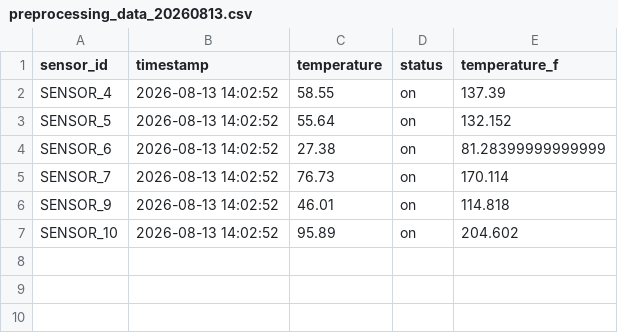
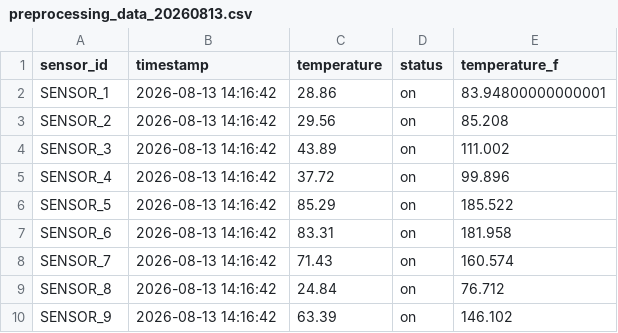
Before and after one commit to wacadey/DE, a CSV file: dags/data/preprocessing_data_20260813.csv, drawn as a sheet.

```diff
--- a/dags/data/preprocessing_data_20260813.csv
+++ b/dags/data/preprocessing_data_20260813.csv
@@ -1,7 +1,10 @@
 sensor_id,timestamp,temperature,status,temperature_f
-SENSOR_4,2026-08-13 14:02:52,58.55,on,137.39
-SENSOR_5,2026-08-13 14:02:52,55.64,on,132.152
-SENSOR_6,2026-08-13 14:02:52,27.38,on,81.28399999999999
-SENSOR_7,2026-08-13 14:02:52,76.73,on,170.114
-SENSOR_9,2026-08-13 14:02:52,46.01,on,114.818
-SENSOR_10,2026-08-13 14:02:52,95.89,on,204.602
+SENSOR_1,2026-08-13 14:16:42,28.86,on,83.94800000000001
+SENSOR_2,2026-08-13 14:16:42,29.56,on,85.208
+SENSOR_3,2026-08-13 14:16:42,43.89,on,111.002
+SENSOR_4,2026-08-13 14:16:42,37.72,on,99.896
+SENSOR_5,2026-08-13 14:16:42,85.29,on,185.522
+SENSOR_6,2026-08-13 14:16:42,83.31,on,181.958
+SENSOR_7,2026-08-13 14:16:42,71.43,on,160.574
+SENSOR_8,2026-08-13 14:16:42,24.84,on,76.712
+SENSOR_9,2026-08-13 14:16:42,63.39,on,146.102
```
Also changed, not shown: 3 other files.
